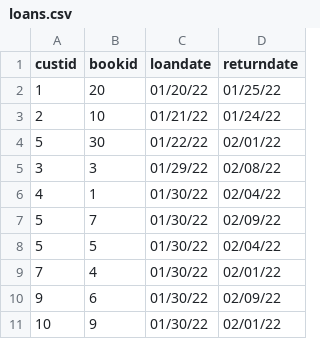
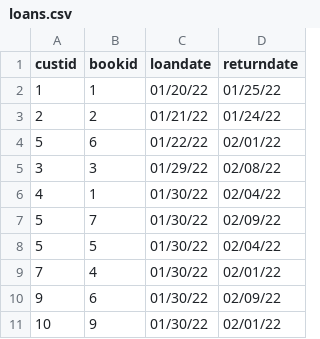
Before and after one commit to titun92/DrivingSchool, a CSV file: Data/loans.csv, drawn as a sheet.

```diff
--- a/Data/loans.csv
+++ b/Data/loans.csv
@@ -1,5 +1,5 @@
 custid,bookid,loandate,returndate
-1,20,01/20/22,01/25/22
-2,10,01/21/22,01/24/22
-5,30,01/22/22,02/01/22
+1,1,01/20/22,01/25/22
+2,2,01/21/22,01/24/22
+5,6,01/22/22,02/01/22
 3,3,01/29/22,02/08/22
```
Also changed, not shown: Data/Books.csv, 5 other files.
